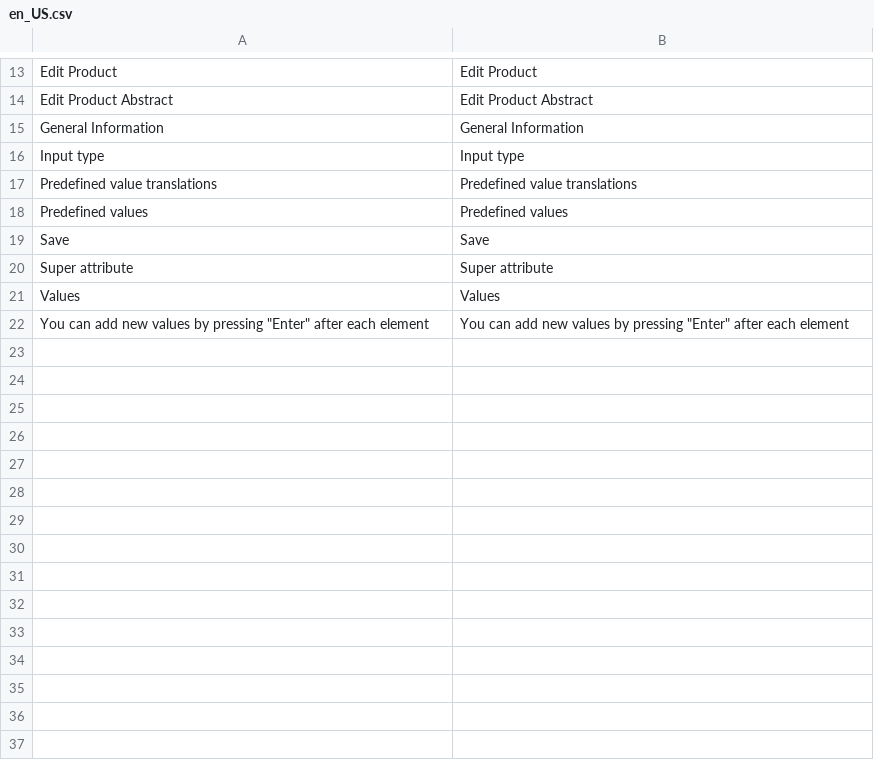
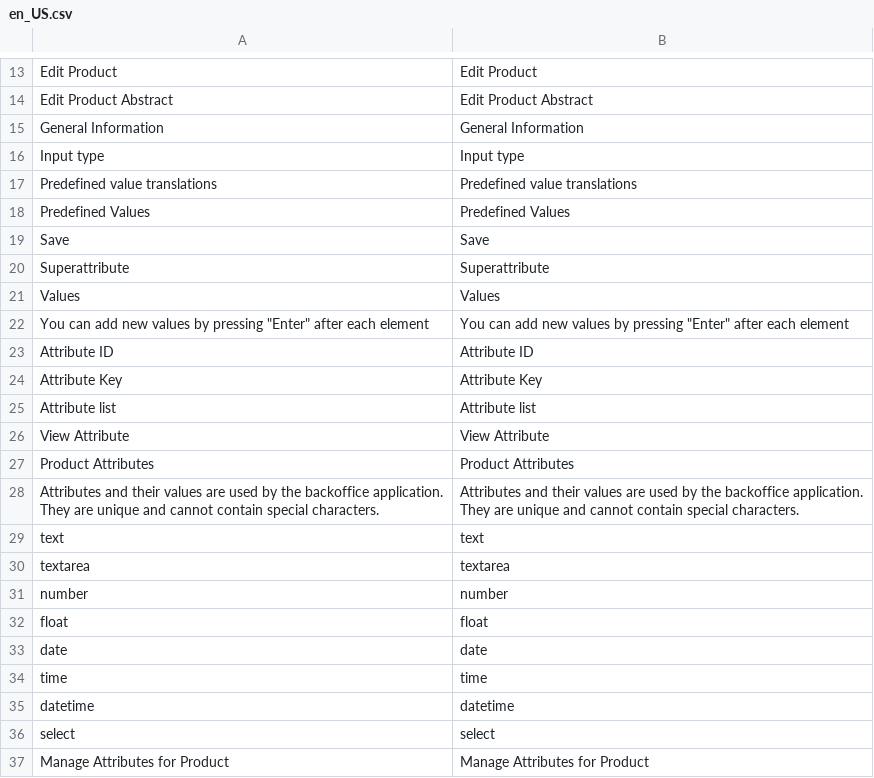
Before and after one commit to spryker/content-product-gui, a CSV file: src/Spryker/ProductAttributeGui/data/translation/Zed/en_US.csv, drawn as a sheet; only a part is shown, gaps mark what is left out; the diff covers the shown part only; the diff names each change by its address in the sheet, - before the commit and + after, or states it on an @@ line.

Commit message:
CC-248: missing translation were added for modules - ProductManagement, ProductManagement, ProductBarcodeGui, ProductLabelGui, ProductListGui, ProductOption, ProductAttributeGui, ProductPackagingUnitGui, ProductReviewGui, ProductSetGui.

```diff
--- a/src/Spryker/ProductAttributeGui/data/translation/Zed/en_US.csv
+++ b/src/Spryker/ProductAttributeGui/data/translation/Zed/en_US.csv
-A18: Predefined values
+A18: Predefined Values
-B18: Predefined values
+B18: Predefined Values
-A20: Super attribute
+A20: Superattribute
-B20: Super attribute
+B20: Superattribute
+row 23: Attribute ID | Attribute ID
+row 24: Attribute Key | Attribute Key
+row 25: Attribute list | Attribute list
+row 26: View Attribute | View Attribute
+row 27: Product Attributes | Product Attributes
+row 28: Attributes and their values are used by the backoffice application. They are unique and cannot contain special characters. | Attributes and their values are used by the backoffice application. They are unique and cannot contain special characters.
+row 29: text | text
+row 30: textarea | textarea
+row 31: number | number
+row 32: float | float
+row 33: date | date
+row 34: time | time
+row 35: datetime | datetime
+row 36: select | select
+row 37: Manage Attributes for Product | Manage Attributes for Product
```
Also changed, not shown: 9 added rows and 2 edited cells elsewhere in this file, src/Spryker/ProductAttributeGui/data/translation/Zed/de_DE.csv, src/Spryker/ProductLabelGui/data/translation/Zed/en_US.csv, 43 other files.
